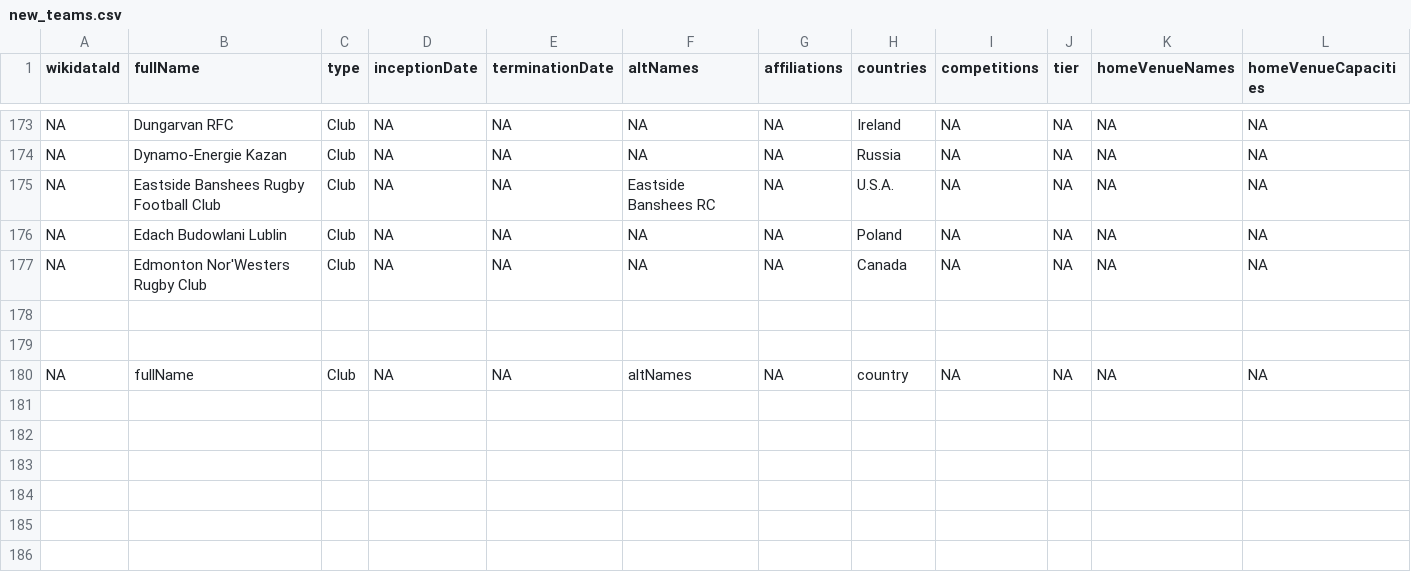
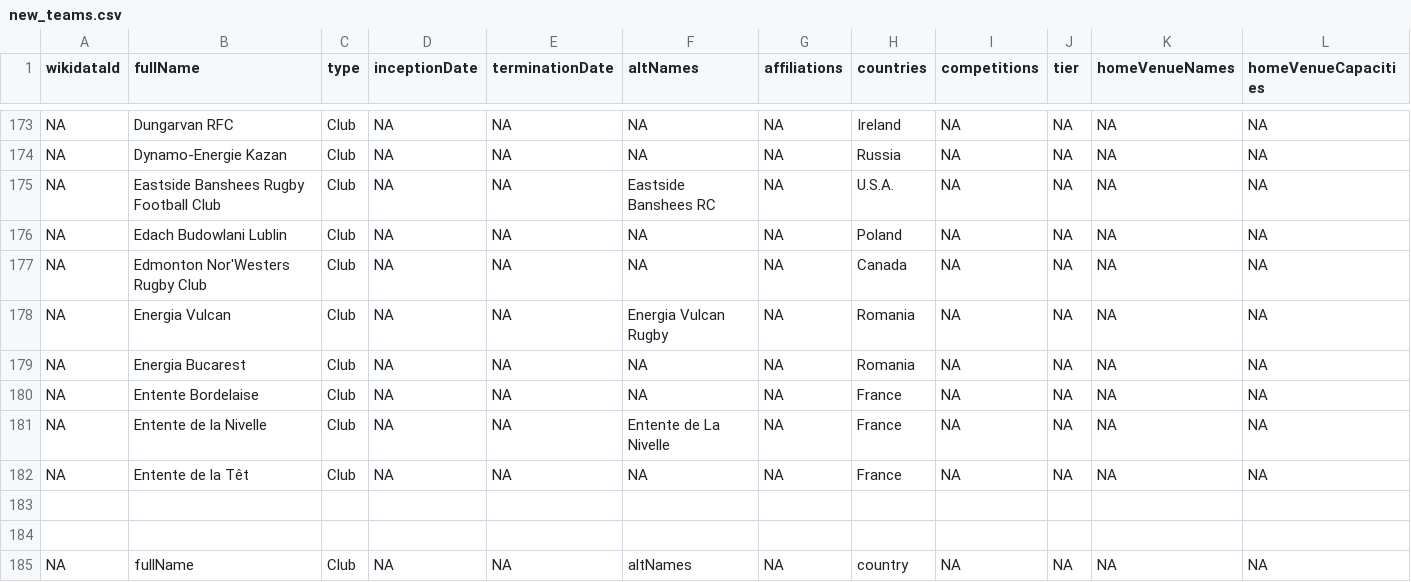
Before and after one commit to CompNet/RugbyScope, a CSV file: data/wikipedia/french/maps/new_teams.csv, drawn as a sheet; only a part is shown, gaps mark what is left out; rows hold the shown columns only; the diff names each change by its address in the sheet, - before the commit and + after, or states it on an @@ line.

Commit message:
ùatching teams FR WP

```diff
--- a/data/wikipedia/french/maps/new_teams.csv
+++ b/data/wikipedia/french/maps/new_teams.csv
+row 178: NA | Energia Vulcan | Club | NA | NA | Energia Vulcan Rugby | NA | Romania | NA | NA | NA | NA
+row 179: NA | Energia Bucarest | Club | NA | NA | NA | NA | Romania | NA | NA | NA | NA
+row 180: NA | Entente Bordelaise | Club | NA | NA | NA | NA | France | NA | NA | NA | NA
+row 181: NA | Entente de la Nivelle | Club | NA | NA | Entente de La Nivelle | NA | France | NA | NA | NA | NA
+row 182: NA | Entente de la Têt | Club | NA | NA | NA | NA | France | NA | NA | NA | NA
```
Also changed, not shown: data/wikipedia/french/maps/name2id.csv, data/wikipedia/french/unmatched_names.csv.
